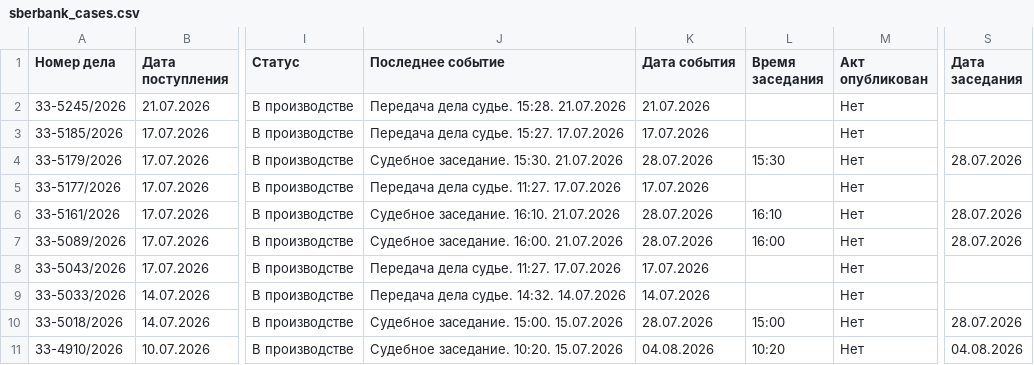
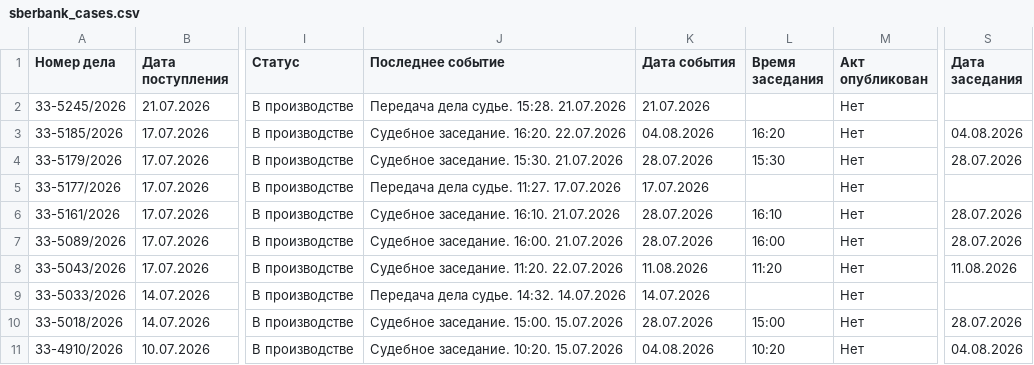
Before and after one commit to SelivanovAS/dashboard, a CSV file: data/sberbank_cases.csv, drawn as a sheet; only a part is shown, gaps mark what is left out; the diff covers the shown part only; the diff names each change by its address in the sheet, - before the commit and + after, or states it on an @@ line.

```diff
--- a/data/sberbank_cases.csv
+++ b/data/sberbank_cases.csv
-J3 (Последнее событие): Передача дела судье. 15:27. 17.07.2026
+J3 (Последнее событие): Судебное заседание. 16:20. 22.07.2026
-K3 (Дата события): 17.07.2026
+K3 (Дата события): 04.08.2026
-L3 (Время заседания): (empty)
+L3 (Время заседания): 16:20
-S3 (Дата заседания): (empty)
+S3 (Дата заседания): 04.08.2026
-J8 (Последнее событие): Передача дела судье. 11:27. 17.07.2026
+J8 (Последнее событие): Судебное заседание. 11:20. 22.07.2026
-K8 (Дата события): 17.07.2026
+K8 (Дата события): 11.08.2026
-L8 (Время заседания): (empty)
+L8 (Время заседания): 11:20
-S8 (Дата заседания): (empty)
+S8 (Дата заседания): 11.08.2026
```
Also changed, not shown: 3 removed rows and 20 edited cells elsewhere in this file, data/sberbank_cases_archive.csv, 6 other files.
